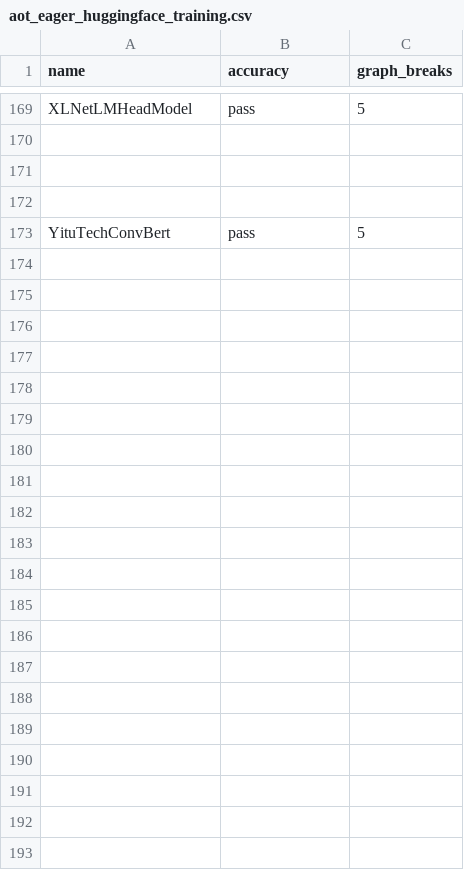
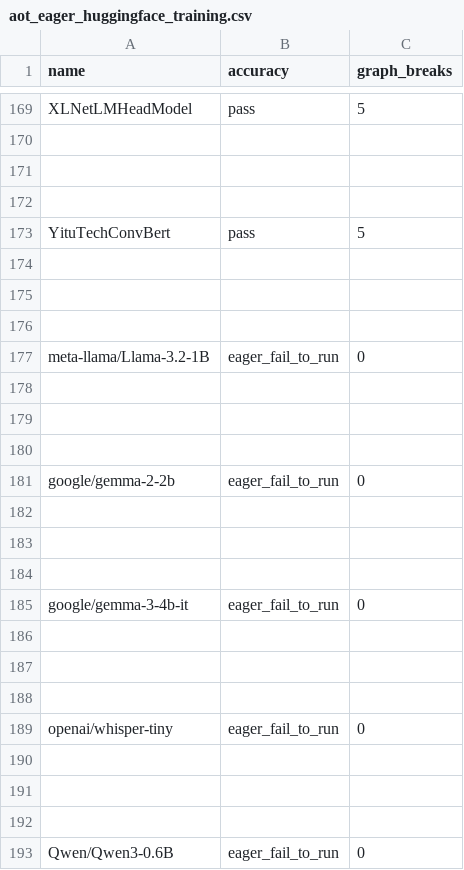
Before and after one commit to mengfei25/pytorch, a CSV file: benchmarks/dynamo/ci_expected_accuracy/aot_eager_huggingface_training.csv, drawn as a sheet; only a part is shown, gaps mark what is left out.

Commit message:
[benchmark] Add HF LLM benchmarks (#156967)
Results in https://docs.google.com/spreadsheets/d/1xXOPg9JjEmPx0zc5QBNdyXQq8-K2_r4ybHaiS-q7pZ0/edit?gid=88695043#gid=88695043

Pull Request resolved: https://github.com/pytorch/pytorch/pull/156967
Approved by: https://github.com/huydhn

Co-authored-by: Huy Do <huydhn@gmail.com>

```diff
--- a/benchmarks/dynamo/ci_expected_accuracy/aot_eager_huggingface_training.csv
+++ b/benchmarks/dynamo/ci_expected_accuracy/aot_eager_huggingface_training.csv
@@ -173 +173,21 @@ XLNetLMHeadModel,pass,5
 YituTechConvBert,pass,5
+
+
+
+meta-llama/Llama-3.2-1B,eager_fail_to_run,0
+
+
+
+google/gemma-2-2b,eager_fail_to_run,0
+
+
+
+google/gemma-3-4b-it,eager_fail_to_run,0
+
+
+
+openai/whisper-tiny,eager_fail_to_run,0
+
+
+
+Qwen/Qwen3-0.6B,eager_fail_to_run,0
```
Also changed, not shown: benchmarks/dynamo/ci_expected_accuracy/cpu_inductor_amp_freezing_huggingface_inference.csv, benchmarks/dynamo/ci_expected_accuracy/cpu_inductor_freezing_huggingface_inference.csv, 19 other files.
